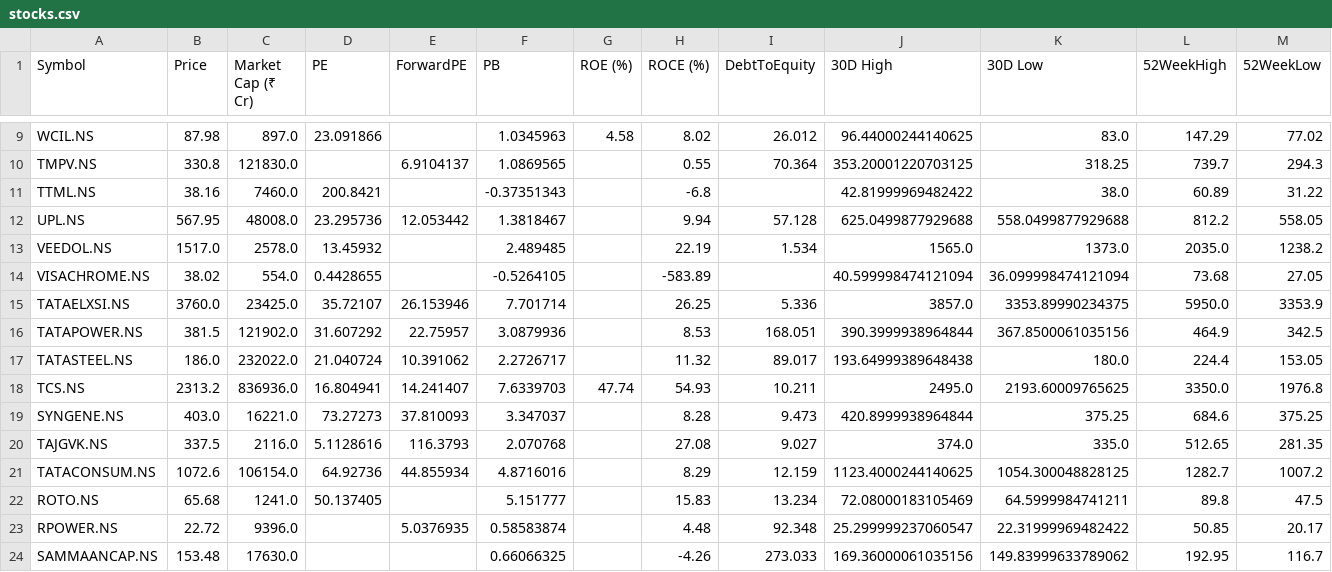
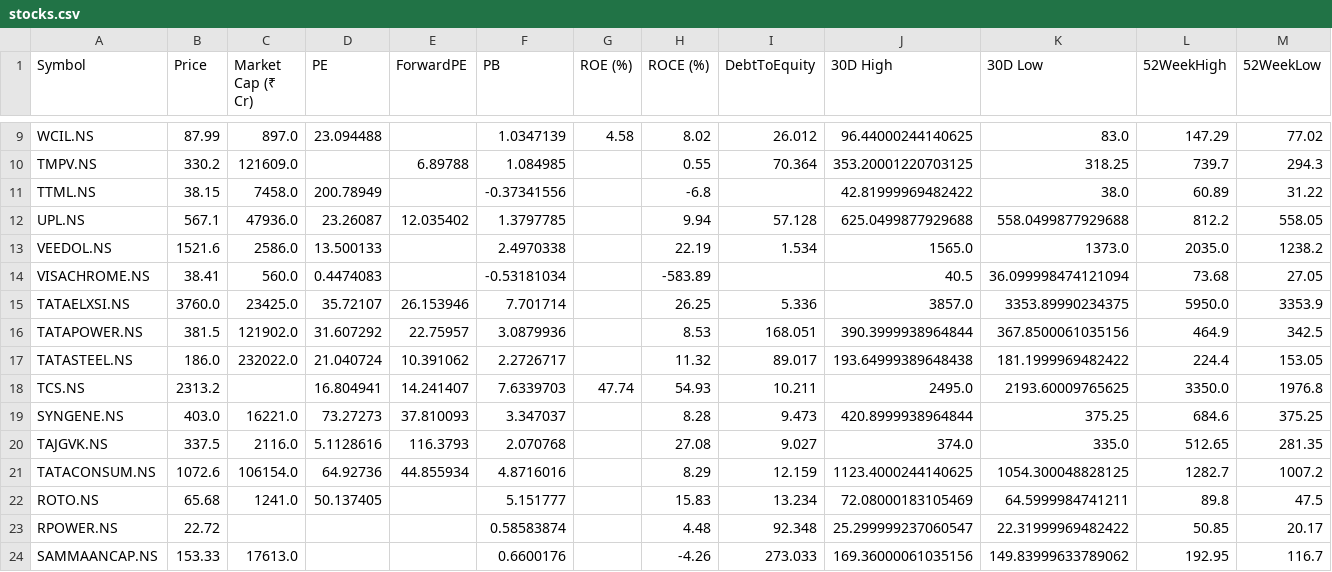
Before and after one commit to rsh-lab/nse-stock-dashboard, a CSV file: stocks.csv, drawn as a sheet; only a part is shown, gaps mark what is left out; the diff covers the shown part only; the diff names each change by its address in the sheet, - before the commit and + after, or states it on an @@ line.

```diff
--- a/stocks.csv
+++ b/stocks.csv
-B9 (Price): 87.98
+B9 (Price): 87.99
-D9 (PE): 23.091866
+D9 (PE): 23.094488
-F9 (PB): 1.0345963
+F9 (PB): 1.0347139
-B10 (Price): 330.8
+B10 (Price): 330.2
-C10 (Market Cap (₹ Cr)): 121830.0
+C10 (Market Cap (₹ Cr)): 121609.0
-E10 (ForwardPE): 6.9104137
+E10 (ForwardPE): 6.89788
-F10 (PB): 1.0869565
+F10 (PB): 1.084985
-B11 (Price): 38.16
+B11 (Price): 38.15
-C11 (Market Cap (₹ Cr)): 7460.0
+C11 (Market Cap (₹ Cr)): 7458.0
-D11 (PE): 200.8421
+D11 (PE): 200.78949
-F11 (PB): -0.37351343
+F11 (PB): -0.37341556
-B12 (Price): 567.95
+B12 (Price): 567.1
-C12 (Market Cap (₹ Cr)): 48008.0
+C12 (Market Cap (₹ Cr)): 47936.0
-D12 (PE): 23.295736
+D12 (PE): 23.26087
-E12 (ForwardPE): 12.053442
+E12 (ForwardPE): 12.035402
-F12 (PB): 1.3818467
+F12 (PB): 1.3797785
-B13 (Price): 1517.0
+B13 (Price): 1521.6
-C13 (Market Cap (₹ Cr)): 2578.0
+C13 (Market Cap (₹ Cr)): 2586.0
-D13 (PE): 13.45932
+D13 (PE): 13.500133
-F13 (PB): 2.489485
+F13 (PB): 2.4970338
-B14 (Price): 38.02
+B14 (Price): 38.41
-C14 (Market Cap (₹ Cr)): 554.0
+C14 (Market Cap (₹ Cr)): 560.0
-D14 (PE): 0.4428655
+D14 (PE): 0.4474083
-F14 (PB): -0.5264105
+F14 (PB): -0.53181034
-J14 (30D High): 40.599998474121094
+J14 (30D High): 40.5
-K17 (30D Low): 180.0
+K17 (30D Low): 181.1999969482422
-C18 (Market Cap (₹ Cr)): 836936.0
+C18 (Market Cap (₹ Cr)): (empty)
-C23 (Market Cap (₹ Cr)): 9396.0
+C23 (Market Cap (₹ Cr)): (empty)
-E23 (ForwardPE): 5.0376935
+E23 (ForwardPE): (empty)
-B24 (Price): 153.48
+B24 (Price): 153.33
-C24 (Market Cap (₹ Cr)): 17630.0
+C24 (Market Cap (₹ Cr)): 17613.0
-F24 (PB): 0.66066325
+F24 (PB): 0.6600176
```
Also changed, not shown: 57 edited cells elsewhere in this file.
